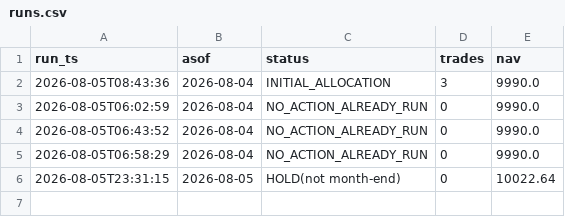
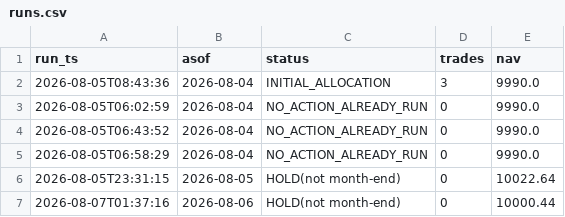
Before and after one commit to ybashancpa/quant-profit-forwad, a CSV file: forward/runs.csv, drawn as a sheet; the diff names each change by its address in the sheet, - before the commit and + after, or states it on an @@ line.

Commit message:
forward: 2026-08-07 run

```diff
--- a/forward/runs.csv
+++ b/forward/runs.csv
+row 7: 2026-08-07T01:37:16 | 2026-08-06 | HOLD(not month-end) | 0 | 10000.44
```
Also changed, not shown: 5 other files.
